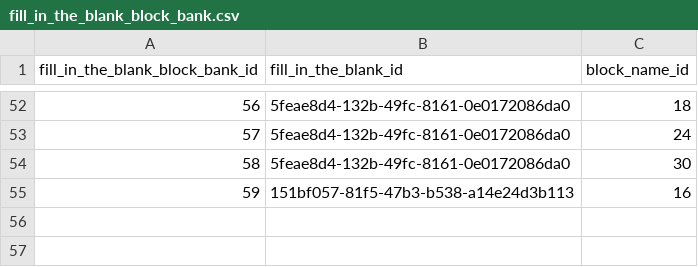
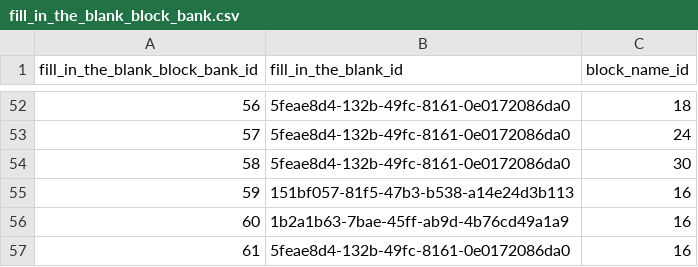
Before and after one commit to actamayev/lever-labs-server, a CSV file: src/db-seed-data/fill_in_the_blank_block_bank.csv, drawn as a sheet; only a part is shown, gaps mark what is left out.

Commit message:
Add blocks, change model

```diff
--- a/src/db-seed-data/fill_in_the_blank_block_bank.csv
+++ b/src/db-seed-data/fill_in_the_blank_block_bank.csv
@@ -55 +55,3 @@ fill_in_the_blank_block_bank_id ,fill_in_the_blank_id                 ,block_nam
                              59 ,151bf057-81f5-47b3-b538-a14e24d3b113 ,           16
+                             60 ,1b2a1b63-7bae-45ff-ab9d-4b76cd49a1a9 ,           16
+                             61 ,5feae8d4-132b-49fc-8161-0e0172086da0 ,           16
```
Also changed, not shown: 4 other files.
